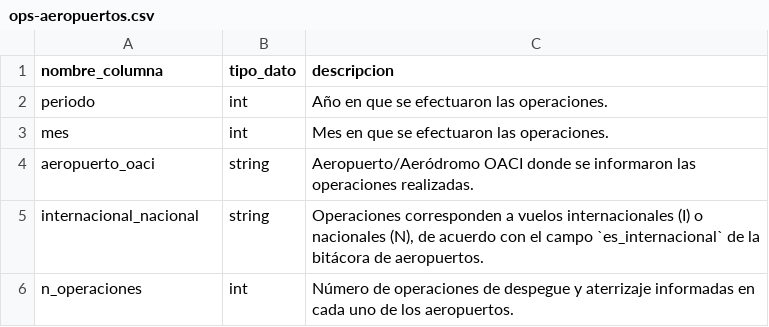
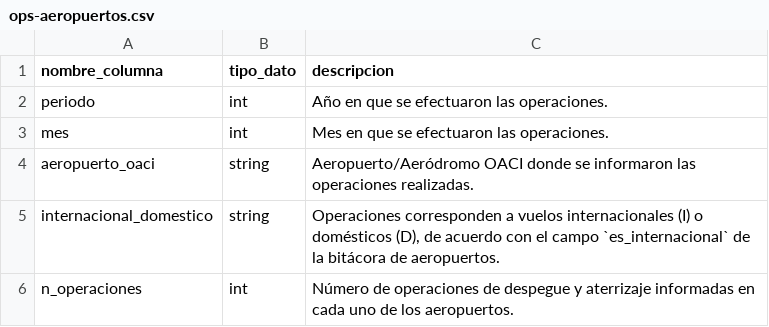
Before and after one commit to jac-mtt/jac-docs, a CSV file: docs/docs_data/ops-aeropuertos.csv, drawn as a sheet.

```diff
--- a/docs/docs_data/ops-aeropuertos.csv
+++ b/docs/docs_data/ops-aeropuertos.csv
@@ -4,3 +4,3 @@ mes,int,Mes en que se efectuaron las operaciones.
 aeropuerto_oaci,string,Aeropuerto/Aeródromo OACI donde se informaron las operaciones realizadas.
-internacional_nacional,string,"Operaciones corresponden a vuelos internacionales (I) o nacionales (N), de acuerdo con el campo `es_internacional` de la bitácora de aeropuertos."
+internacional_domestico,string,"Operaciones corresponden a vuelos internacionales (I) o domésticos (D), de acuerdo con el campo `es_internacional` de la bitácora de aeropuertos."
 n_operaciones,int,Número de operaciones de despegue y aterrizaje informadas en cada uno de los aeropuertos.
```
Also changed, not shown: docs/docs_data/dim_aeropuerto.csv, 1 other file.
